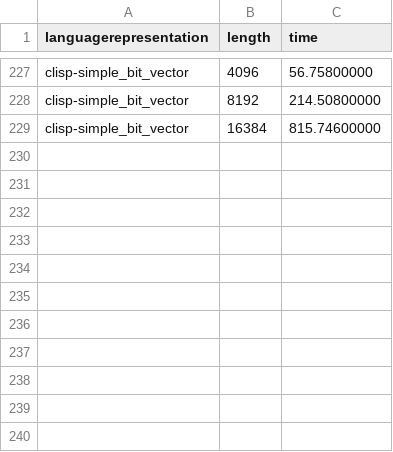
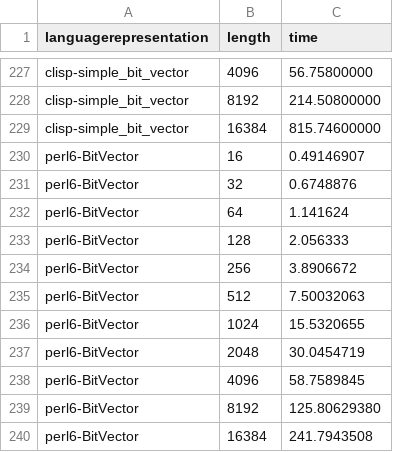
Before and after one commit to JJ/2016-ea-languages-wcci, a CSV file: measures-maxones.csv, drawn as a sheet; only a part is shown, gaps mark what is left out; the diff names each change by its address in the sheet, - before the commit and + after, or states it on an @@ line.

```diff
--- a/measures-maxones.csv
+++ b/measures-maxones.csv
+row 230: perl6-BitVector | 16 | 0.49146907
+row 231: perl6-BitVector | 32 | 0.6748876
+row 232: perl6-BitVector | 64 | 1.141624
+row 233: perl6-BitVector | 128 | 2.056333
+row 234: perl6-BitVector | 256 | 3.8906672
+row 235: perl6-BitVector | 512 | 7.50032063
+row 236: perl6-BitVector | 1024 | 15.5320655
+row 237: perl6-BitVector | 2048 | 30.0454719
+row 238: perl6-BitVector | 4096 | 58.7589845
+row 239: perl6-BitVector | 8192 | 125.80629380
+row 240: perl6-BitVector | 16384 | 241.7943508
```
Also changed, not shown: 1 other file.
